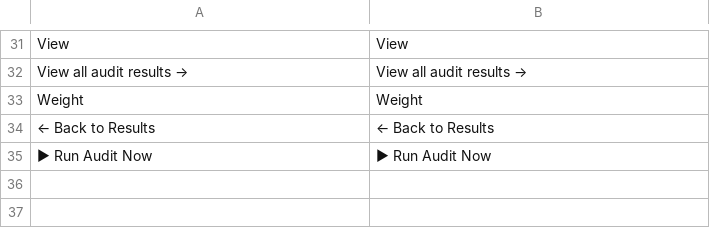
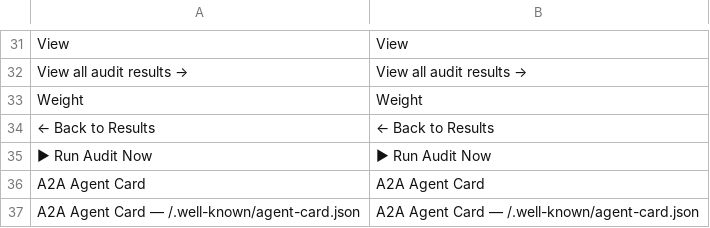
Before and after one commit to angeo-dev/module-aeo-audit, a CSV file: i18n/en_US.csv, drawn as a sheet; only a part is shown, gaps mark what is left out; the diff names each change by its address in the sheet, - before the commit and + after, or states it on an @@ line.

```diff
--- a/i18n/en_US.csv
+++ b/i18n/en_US.csv
+row 36: A2A Agent Card | A2A Agent Card
+row 37: A2A Agent Card — /.well-known/agent-card.json | A2A Agent Card — /.well-known/agent-card.json
```
Also changed, not shown: 16 other files.
